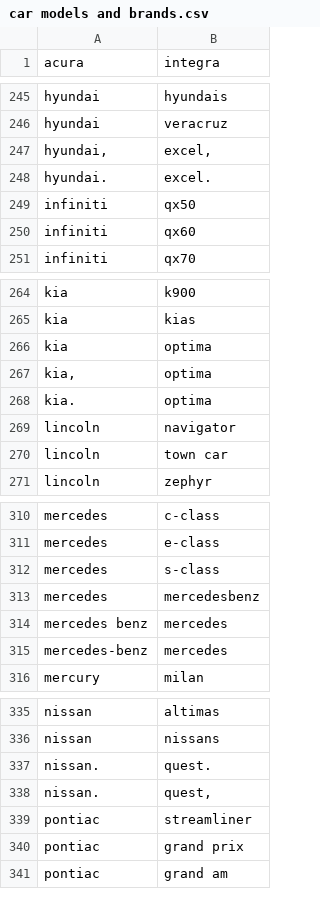
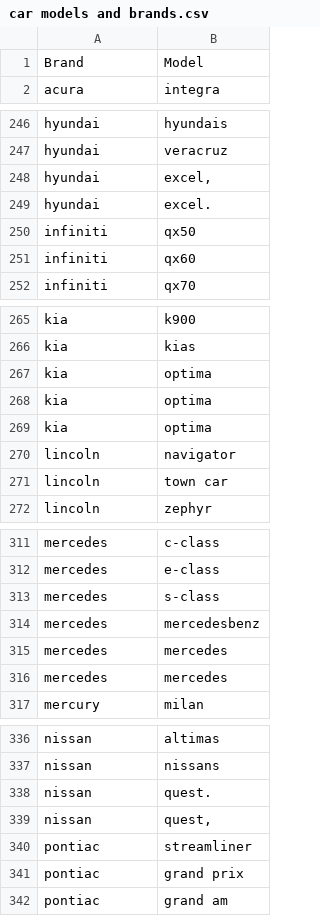
Before and after one commit to jordandpflum/TextAnalysis, a CSV file: car models and brands.csv, drawn as a sheet; only a part is shown, gaps mark what is left out; the diff covers the shown part only.

Commit message:
Update car models and brands.csv

```diff
--- a/car models and brands.csv
+++ b/car models and brands.csv
@@ -1 +1,2 @@
+Brand,Model
 acura,integra
@@ -246,4 +247,4 @@ hyundai,hyundais
 hyundai,veracruz
-"hyundai,","excel,"
-hyundai.,excel.
+hyundai,"excel,"
+hyundai,excel.
 infiniti,qx50
@@ -266,4 +267,4 @@ kia,kias
 kia,optima
-"kia,",optima
-kia.,optima
+kia,optima
+kia,optima
 lincoln,navigator
@@ -313,4 +314,4 @@ mercedes,s-class
 mercedes,mercedesbenz
-mercedes benz,mercedes
-mercedes-benz,mercedes
+mercedes,mercedes
+mercedes,mercedes
 mercury,milan
@@ -336,4 +337,4 @@ nissan,altimas
 nissan,nissans
-nissan.,quest.
-nissan.,"quest,"
+nissan,quest.
+nissan,"quest,"
 pontiac,streamliner
```
Also changed, not shown: 3 edited cells elsewhere in this file.
